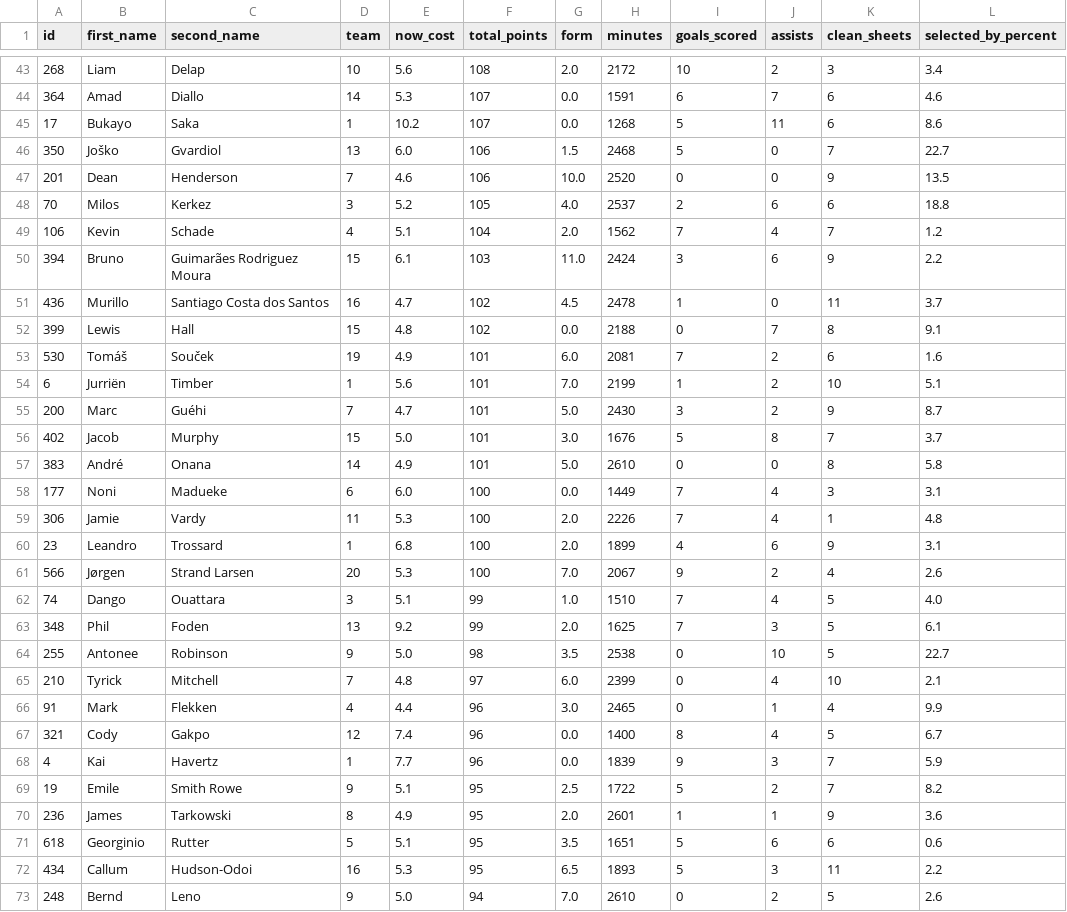
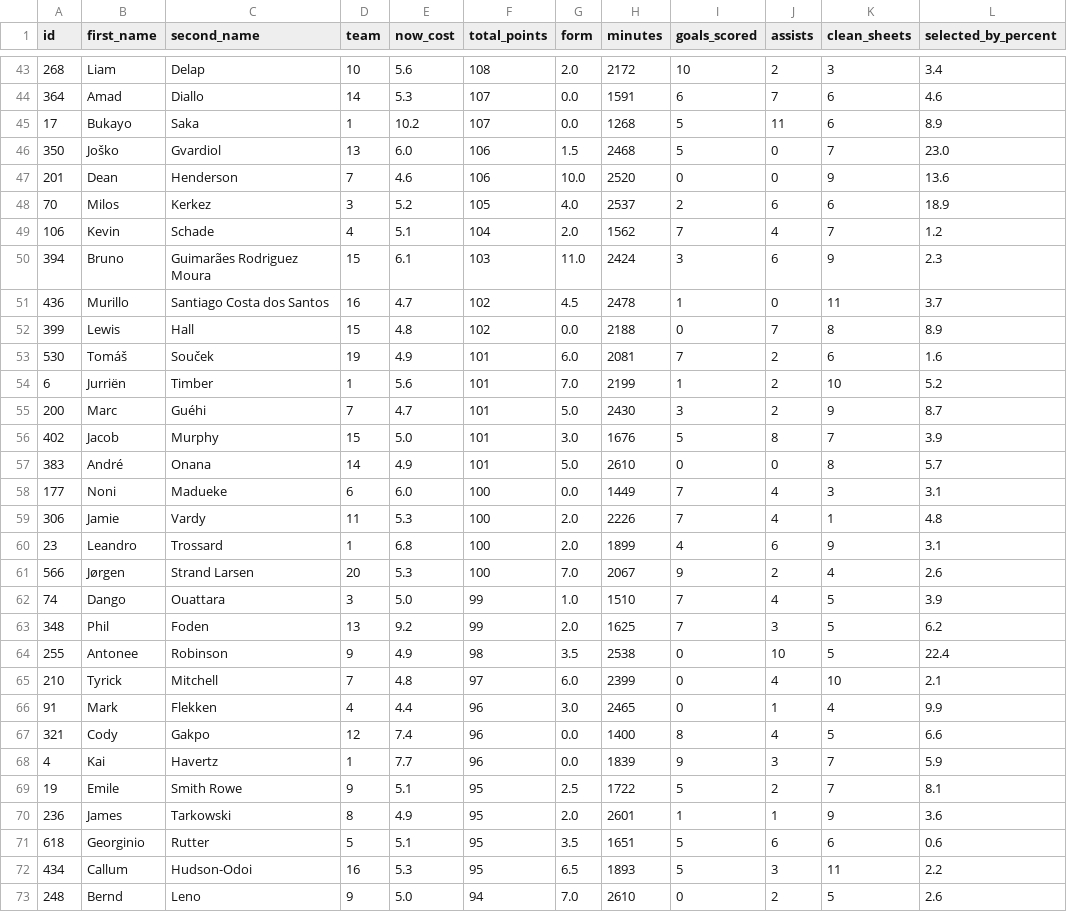
Before and after one commit to flashrod/fpl-ai, a CSV file: players.csv, drawn as a sheet; only a part is shown, gaps mark what is left out; the diff covers the shown part only.

```diff
--- a/players.csv
+++ b/players.csv
@@ -44,15 +44,15 @@ id,first_name,second_name,team,now_cost,total_points,form,minutes,goals_scored,a
 364,Amad,Diallo,14,5.3,107,0.0,1591,6,7,6,4.6
-17,Bukayo,Saka,1,10.2,107,0.0,1268,5,11,6,8.6
-350,Joško,Gvardiol,13,6.0,106,1.5,2468,5,0,7,22.7
-201,Dean,Henderson,7,4.6,106,10.0,2520,0,0,9,13.5
-70,Milos,Kerkez,3,5.2,105,4.0,2537,2,6,6,18.8
+17,Bukayo,Saka,1,10.2,107,0.0,1268,5,11,6,8.9
+350,Joško,Gvardiol,13,6.0,106,1.5,2468,5,0,7,23.0
+201,Dean,Henderson,7,4.6,106,10.0,2520,0,0,9,13.6
+70,Milos,Kerkez,3,5.2,105,4.0,2537,2,6,6,18.9
 106,Kevin,Schade,4,5.1,104,2.0,1562,7,4,7,1.2
-394,Bruno,Guimarães Rodriguez Moura,15,6.1,103,11.0,2424,3,6,9,2.2
+394,Bruno,Guimarães Rodriguez Moura,15,6.1,103,11.0,2424,3,6,9,2.3
 436,Murillo,Santiago Costa dos Santos,16,4.7,102,4.5,2478,1,0,11,3.7
-399,Lewis,Hall,15,4.8,102,0.0,2188,0,7,8,9.1
+399,Lewis,Hall,15,4.8,102,0.0,2188,0,7,8,8.9
 530,Tomáš,Souček,19,4.9,101,6.0,2081,7,2,6,1.6
-6,Jurriën,Timber,1,5.6,101,7.0,2199,1,2,10,5.1
+6,Jurriën,Timber,1,5.6,101,7.0,2199,1,2,10,5.2
 200,Marc,Guéhi,7,4.7,101,5.0,2430,3,2,9,8.7
-402,Jacob,Murphy,15,5.0,101,3.0,1676,5,8,7,3.7
-383,André,Onana,14,4.9,101,5.0,2610,0,0,8,5.8
+402,Jacob,Murphy,15,5.0,101,3.0,1676,5,8,7,3.9
+383,André,Onana,14,4.9,101,5.0,2610,0,0,8,5.7
 177,Noni,Madueke,6,6.0,100,0.0,1449,7,4,3,3.1
@@ -61,10 +61,10 @@ id,first_name,second_name,team,now_cost,total_points,form,minutes,goals_scored,a
 566,Jørgen,Strand Larsen,20,5.3,100,7.0,2067,9,2,4,2.6
-74,Dango,Ouattara,3,5.1,99,1.0,1510,7,4,5,4.0
-348,Phil,Foden,13,9.2,99,2.0,1625,7,3,5,6.1
-255,Antonee,Robinson,9,5.0,98,3.5,2538,0,10,5,22.7
+74,Dango,Ouattara,3,5.0,99,1.0,1510,7,4,5,3.9
+348,Phil,Foden,13,9.2,99,2.0,1625,7,3,5,6.2
+255,Antonee,Robinson,9,4.9,98,3.5,2538,0,10,5,22.4
 210,Tyrick,Mitchell,7,4.8,97,6.0,2399,0,4,10,2.1
 91,Mark,Flekken,4,4.4,96,3.0,2465,0,1,4,9.9
-321,Cody,Gakpo,12,7.4,96,0.0,1400,8,4,5,6.7
+321,Cody,Gakpo,12,7.4,96,0.0,1400,8,4,5,6.6
 4,Kai,Havertz,1,7.7,96,0.0,1839,9,3,7,5.9
-19,Emile,Smith Rowe,9,5.1,95,2.5,1722,5,2,7,8.2
+19,Emile,Smith Rowe,9,5.1,95,2.5,1722,5,2,7,8.1
 236,James,Tarkowski,8,4.9,95,2.0,2601,1,1,9,3.6
```
Also changed, not shown: 72 edited cells elsewhere in this file, training_data.csv, 5 other files.
